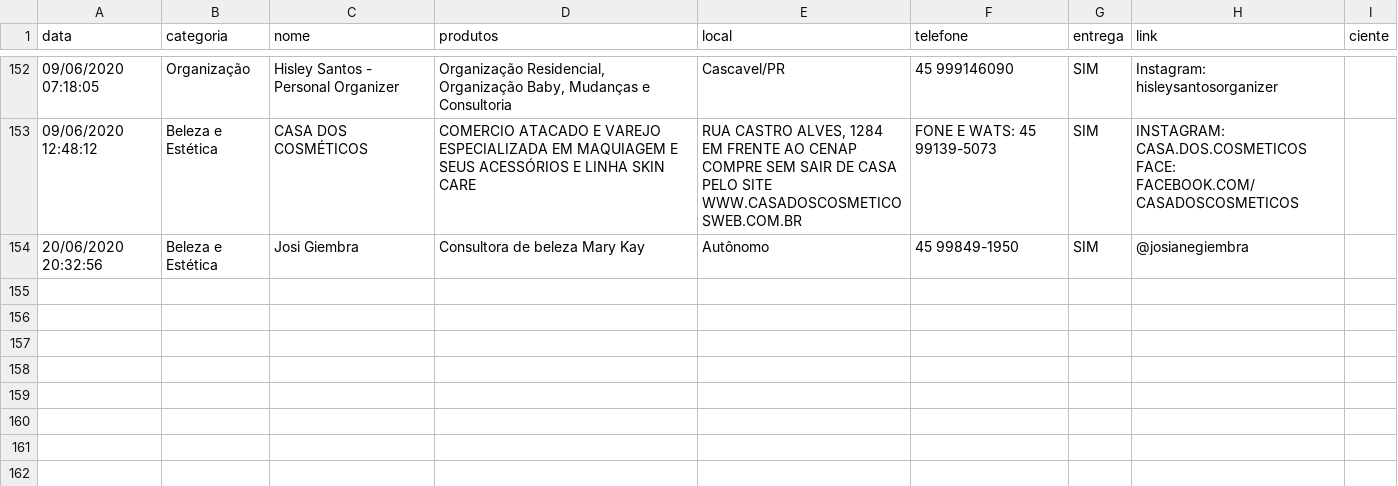
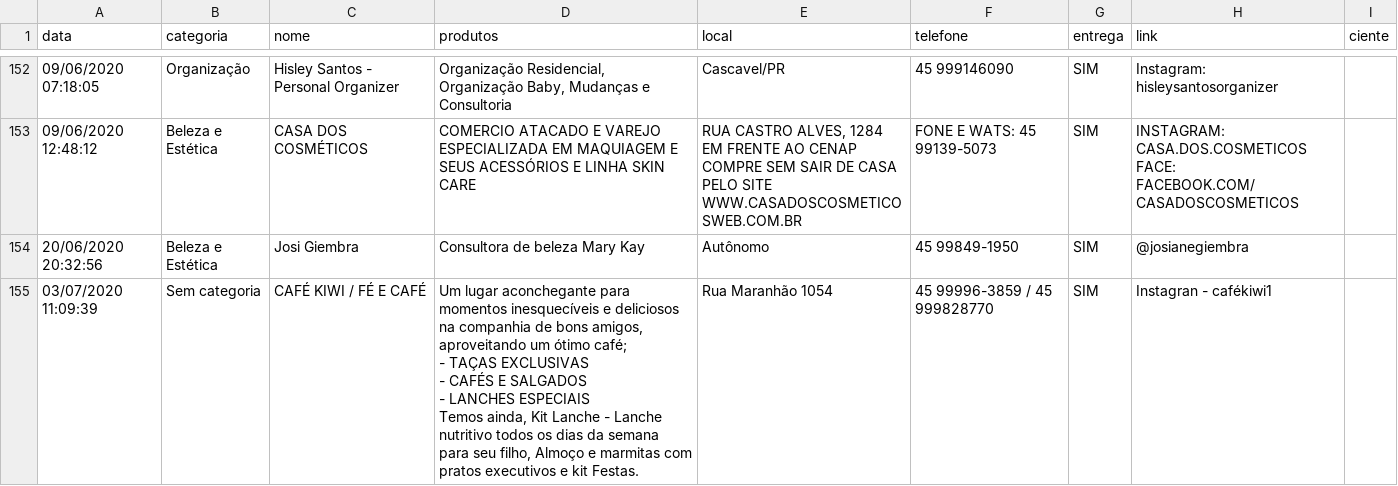
Before and after one commit to tetri/nib_negocio-solidario, a CSV file: _data/negocio-solidario.csv, drawn as a sheet; only a part is shown, gaps mark what is left out; ↵ is a line break in a cell; the diff names each change by its address in the sheet, - before the commit and + after, or states it on an @@ line.

```diff
--- a/_data/negocio-solidario.csv
+++ b/_data/negocio-solidario.csv
+row 155: 03/07/2020 11:09:39 | Sem categoria | CAFÉ KIWI / FÉ E CAFÉ | Um lugar aconchegante para momentos inesquecíveis e deliciosos na companhia de bons amigos, aproveitando um ótimo café; ↵ - TAÇAS EXCLUSIVAS ↵ - CAFÉS E SALGADOS ↵ - LANCHES ESPECIAIS ↵ Temos ainda, Kit Lanche - Lanche nutritivo todos os dias da semana para seu filho, Almoço e marmitas com pratos executivos e kit Festas. | Rua Maranhão 1054 | 45 99996-3859 / 45 999828770 | SIM | Instagran - cafékiwi1
```
Also changed, not shown: 1 other file.
